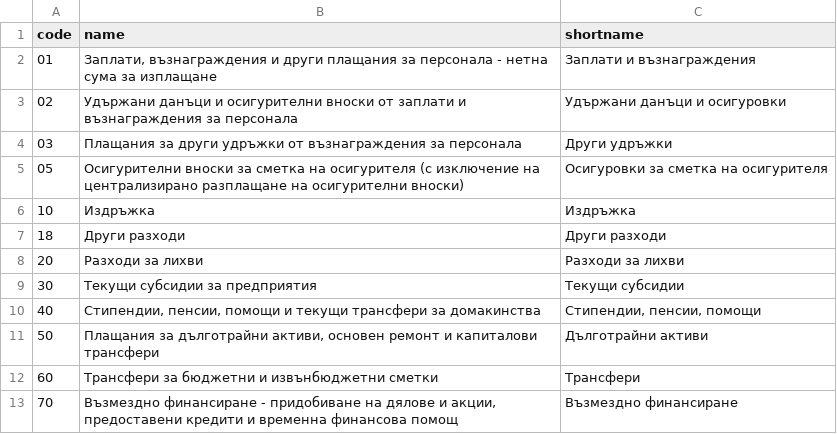
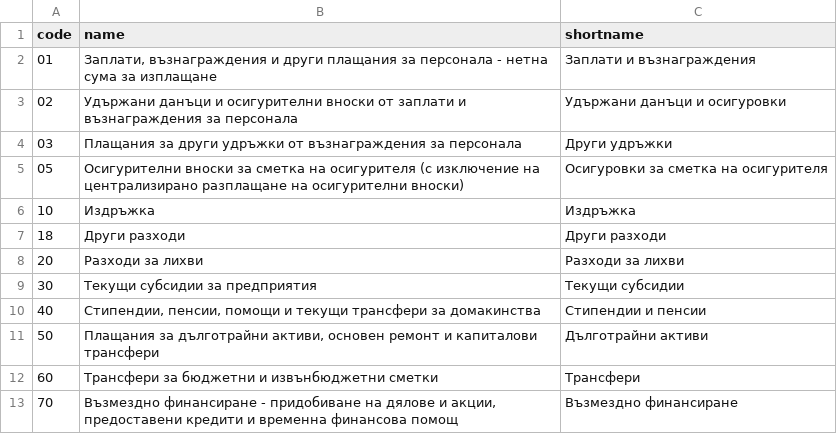
Before and after one commit to yurukov/Police-spending, a TSV file: data/reasons.tsv, drawn as a sheet; only a part is shown.

```diff
--- a/data/reasons.tsv
+++ b/data/reasons.tsv
@@ -9,3 +9,3 @@ code	name	shortname
 30	Текущи субсидии за предприятия	Текущи субсидии
-40	Стипендии, пенсии, помощи и текущи трансфери за домакинства	Стипендии, пенсии, помощи
+40	Стипендии, пенсии, помощи и текущи трансфери за домакинства	Стипендии и пенсии
 50	Плащания за дълготрайни активи, основен ремонт и капиталови трансфери	Дълготрайни активи
```
Also changed, not shown: data/payments.csv, 5 other files.
